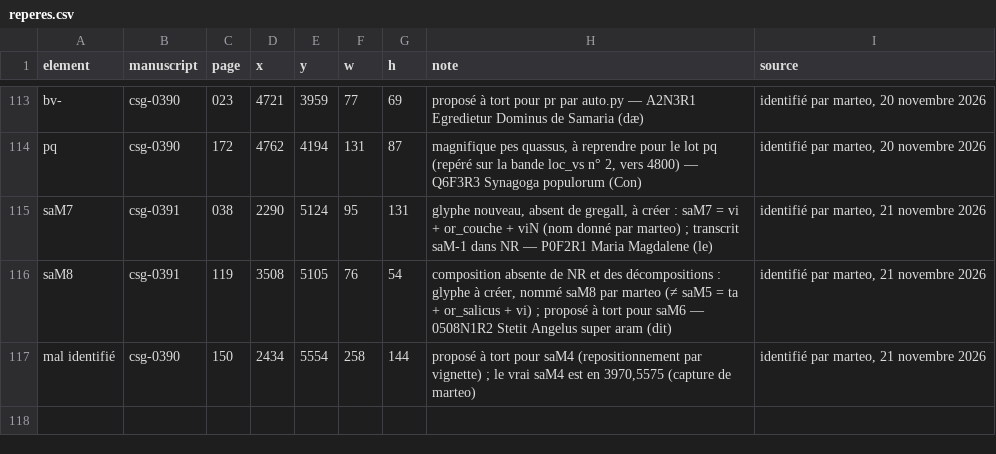
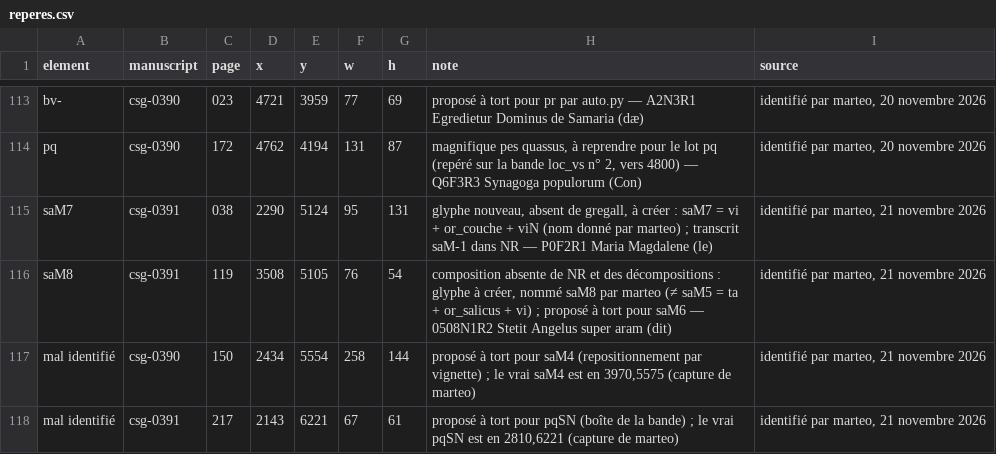
Before and after one commit to Nocturnale-Romanum/tooling, a CSV file: .claude/skills/grehartker/sources/reperes.csv, drawn as a sheet; only a part is shown, gaps mark what is left out.

```diff
--- a/.claude/skills/grehartker/sources/reperes.csv
+++ b/.claude/skills/grehartker/sources/reperes.csv
@@ -117 +117,2 @@ saM8,csg-0391,119,3508,5105,76,54,"composition absente de NR et des décompositi
 mal identifié,csg-0390,150,2434,5554,258,144,"proposé à tort pour saM4 (repositionnement par vignette) ; le vrai saM4 est en 3970,5575 (capture de marteo)","identifié par marteo, 21 novembre 2026"
+mal identifié,csg-0391,217,2143,6221,67,61,"proposé à tort pour pqSN (boîte de la bande) ; le vrai pqSN est en 2810,6221 (capture de marteo)","identifié par marteo, 21 novembre 2026"
```
Also changed, not shown: .claude/skills/grehartker/sources/exemplaires.csv.
